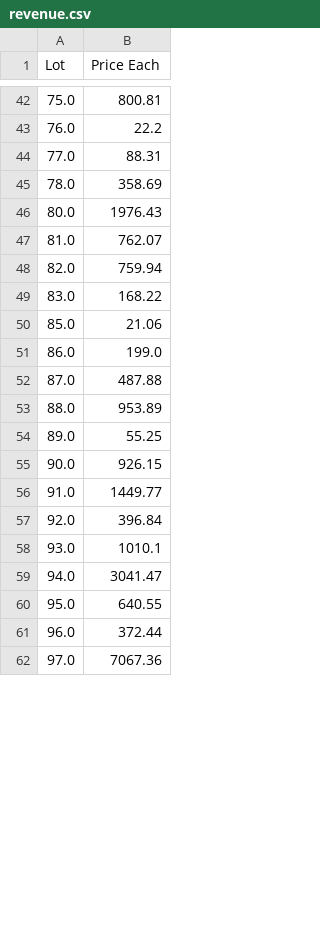
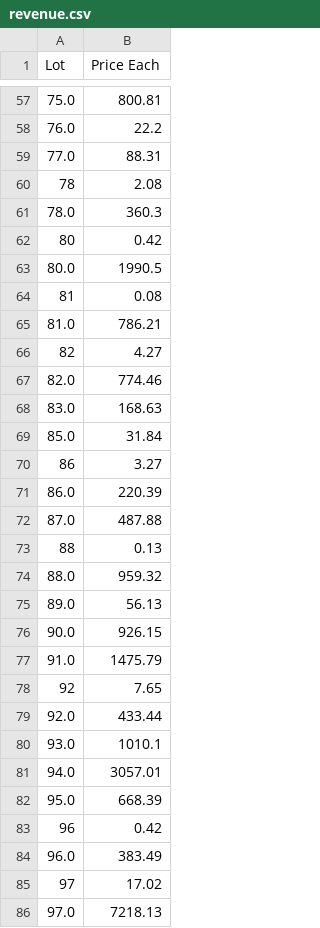
Before and after one commit to EddieFernandezSuit/TCGPlayer, a CSV file: data/revenue.csv, drawn as a sheet; only a part is shown, gaps mark what is left out; the diff covers the shown part only.

```diff
--- a/data/revenue.csv
+++ b/data/revenue.csv
@@ -44,19 +59,28 @@ Lot,Price Each
 77.0,88.31
-78.0,358.69
-80.0,1976.43
-81.0,762.07
-82.0,759.94
-83.0,168.22
-85.0,21.06
-86.0,199.0
+78,2.08
+78.0,360.3
+80,0.42
+80.0,1990.5
+81,0.08
+81.0,786.21
+82,4.27
+82.0,774.46
+83.0,168.63
+85.0,31.84
+86,3.27
+86.0,220.39
 87.0,487.88
-88.0,953.89
-89.0,55.25
+88,0.13
+88.0,959.32
+89.0,56.13
 90.0,926.15
-91.0,1449.77
-92.0,396.84
+91.0,1475.79
+92,7.65
+92.0,433.44
 93.0,1010.1
-94.0,3041.47
-95.0,640.55
-96.0,372.44
-97.0,7067.36
+94.0,3057.01
+95.0,668.39
+96,0.42
+96.0,383.49
+97,17.02
+97.0,7218.13
```
Also changed, not shown: 16 added rows, 5 removed rows, 1 moved row and 4 edited cells elsewhere in this file, data/analysis_data.csv, data/other_costs.csv, 7 other files.
